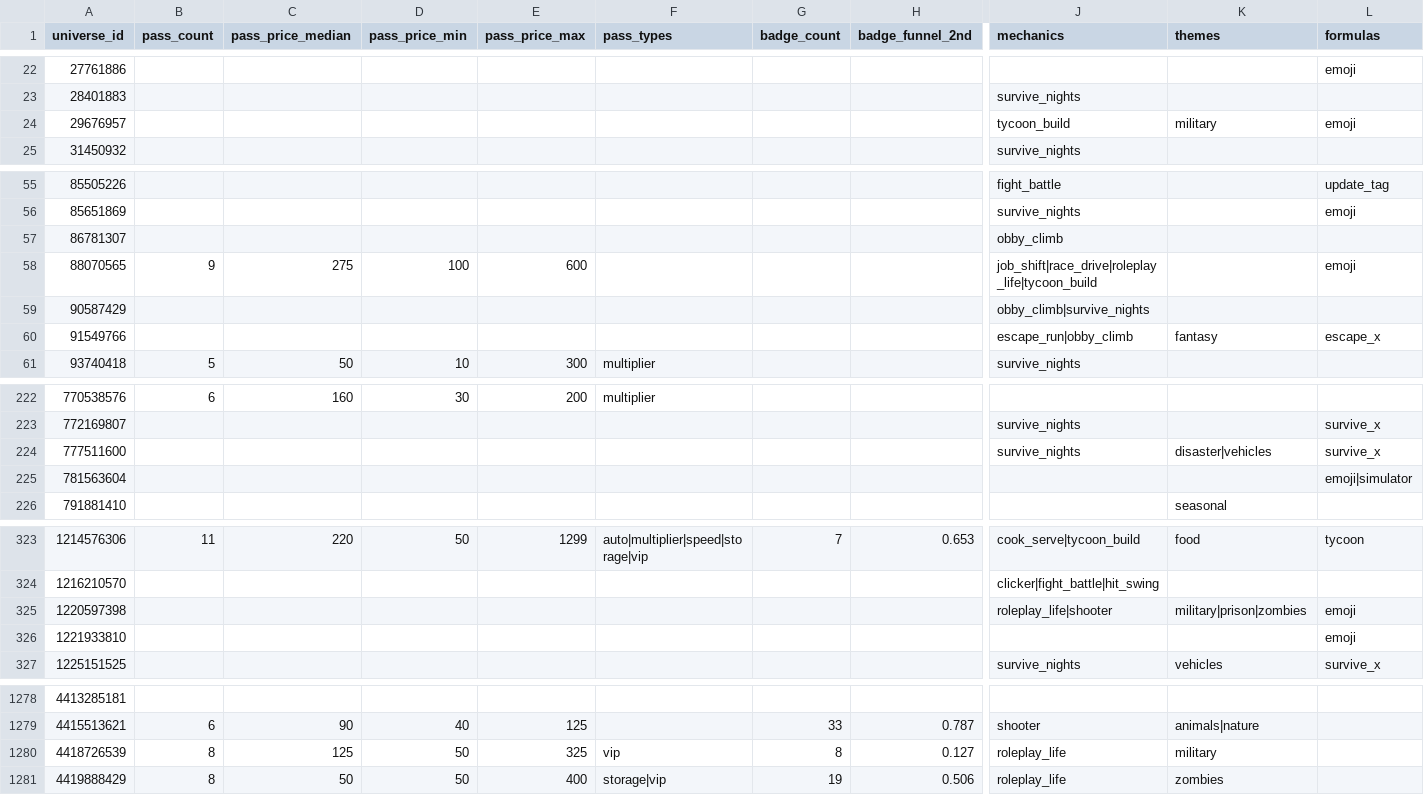
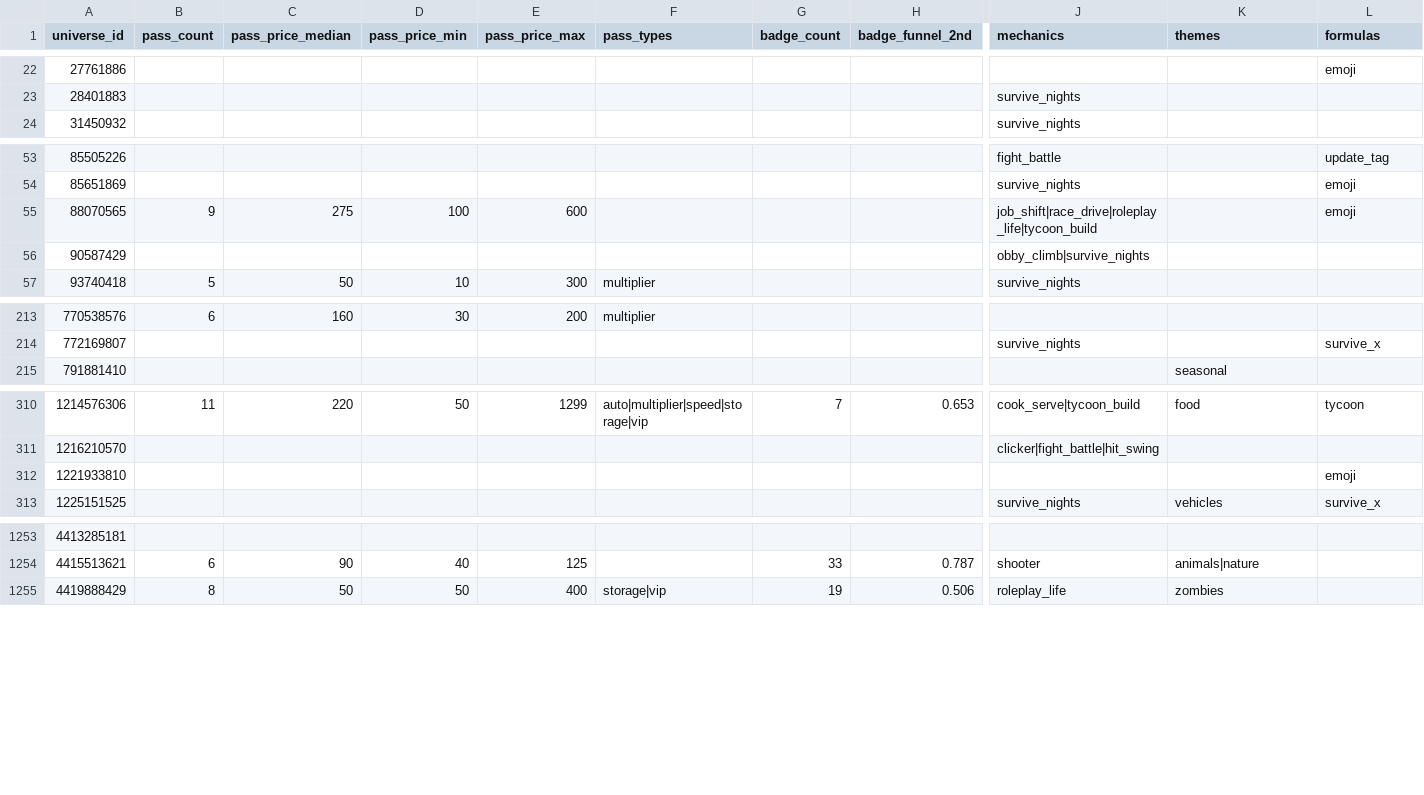
Before and after one commit to Smoove061/roblox-trend-tracker, a CSV file: data/insights.csv, drawn as a sheet; only a part is shown, gaps mark what is left out; removed rows and columns are numbered as before the commit, all else as after; rows hold the shown columns only; the diff covers the shown part only; the diff names each change by its address in the sheet, - before the commit and + after, or states it on an @@ line.

```diff
--- a/data/insights.csv
+++ b/data/insights.csv
-row 24: 29676957 |  |  |  |  |  |  |  | tycoon_build | military | emoji
-row 57: 86781307 |  |  |  |  |  |  |  | obby_climb
-row 60: 91549766 |  |  |  |  |  |  |  | escape_run|obby_climb | fantasy | escape_x
-row 224: 777511600 |  |  |  |  |  |  |  | survive_nights | disaster|vehicles | survive_x
-row 225: 781563604 |  |  |  |  |  |  |  |  |  | emoji|simulator
-row 325: 1220597398 |  |  |  |  |  |  |  | roleplay_life|shooter | military|prison|zombies | emoji
-row 1280: 4418726539 | 8 | 125 | 50 | 325 | vip | 8 | 0.127 | roleplay_life | military
```
Also changed, not shown: 15 added rows and 55 removed rows elsewhere in this file.
